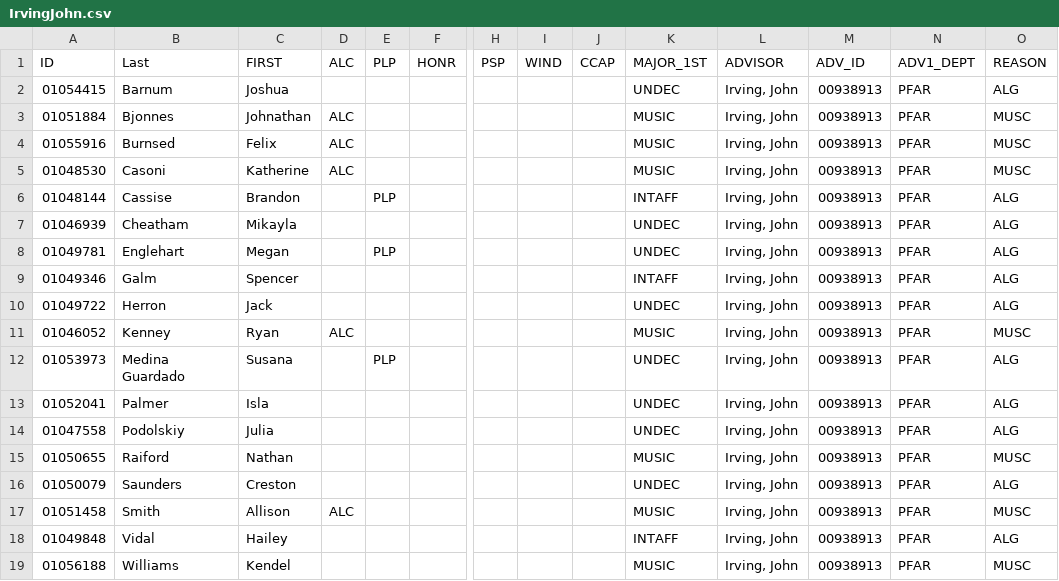
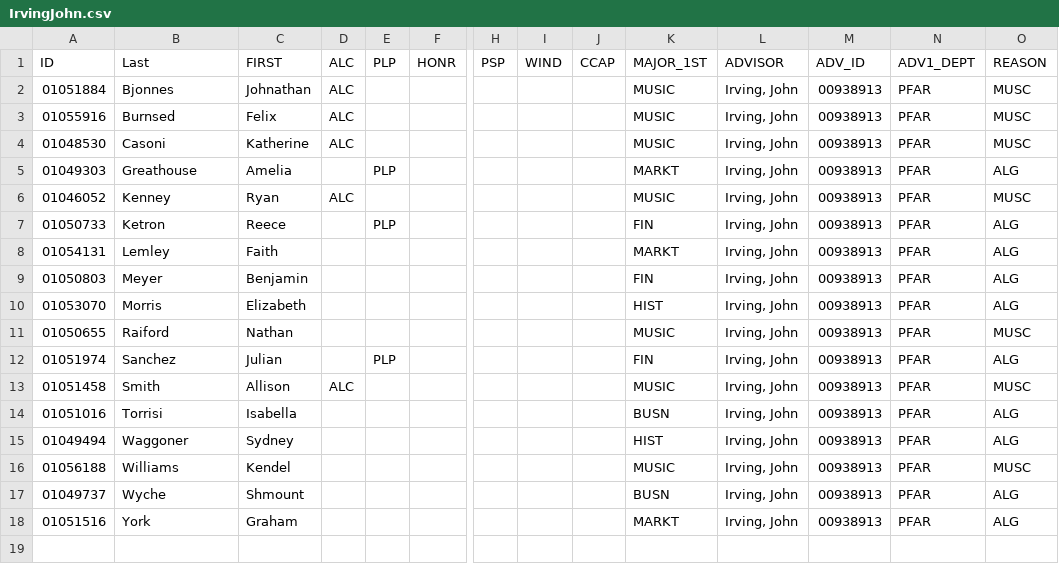
Before and after one commit to heddle/bcnu, a CSV file: advisors/src/main/java/cnuphys/advisors/data/Fall2024/output/IrvingJohn.csv, drawn as a sheet; only a part is shown, gaps mark what is left out; removed rows and columns are numbered as before the commit, all else as after; rows hold the shown columns only; the diff names each change by its address in the sheet, - before the commit and + after, or states it on an @@ line.

```diff
--- a/advisors/src/main/java/cnuphys/advisors/data/Fall2024/output/IrvingJohn.csv
+++ b/advisors/src/main/java/cnuphys/advisors/data/Fall2024/output/IrvingJohn.csv
-row 2: 01054415 | Barnum | Joshua |  |  |  |  |  |  | UNDEC | Irving, John | 00938913 | PFAR | ALG
-row 6: 01048144 | Cassise | Brandon |  | PLP |  |  |  |  | INTAFF | Irving, John | 00938913 | PFAR | ALG
-row 7: 01046939 | Cheatham | Mikayla |  |  |  |  |  |  | UNDEC | Irving, John | 00938913 | PFAR | ALG
-A5: 01049781
+A5: 01049303
-B5: Englehart
+B5: Greathouse
-C5: Megan
+C5: Amelia
-K5: UNDEC
+K5: MARKT
-row 9: 01049346 | Galm | Spencer |  |  |  |  |  |  | INTAFF | Irving, John | 00938913 | PFAR | ALG
-row 10: 01049722 | Herron | Jack |  |  |  |  |  |  | UNDEC | Irving, John | 00938913 | PFAR | ALG
-A7: 01053973
+A7: 01050733
-B7: Medina Guardado
+B7: Ketron
-C7: Susana
+C7: Reece
-K7: UNDEC
+K7: FIN
-A8: 01052041
+A8: 01054131
-B8: Palmer
+B8: Lemley
-C8: Isla
+C8: Faith
-K8: UNDEC
+K8: MARKT
+row 9: 01050803 | Meyer | Benjamin |  |  |  |  |  |  | FIN | Irving, John | 00938913 | PFAR | ALG
-A10: 01047558
+A10: 01053070
-B10: Podolskiy
+B10: Morris
-C10: Julia
+C10: Elizabeth
-K10: UNDEC
+K10: HIST
-row 16: 01050079 | Saunders | Creston |  |  |  |  |  |  | UNDEC | Irving, John | 00938913 | PFAR | ALG
+row 12: 01051974 | Sanchez | Julian |  | PLP |  |  |  |  | FIN | Irving, John | 00938913 | PFAR | ALG
+row 14: 01051016 | Torrisi | Isabella |  |  |  |  |  |  | BUSN | Irving, John | 00938913 | PFAR | ALG
-A15: 01049848
+A15: 01049494
-B15: Vidal
+B15: Waggoner
-C15: Hailey
+C15: Sydney
-K15: INTAFF
+K15: HIST
+row 17: 01049737 | Wyche | Shmount |  |  |  |  |  |  | BUSN | Irving, John | 00938913 | PFAR | ALG
+row 18: 01051516 | York | Graham |  |  |  |  |  |  | MARKT | Irving, John | 00938913 | PFAR | ALG
```
Also changed, not shown: advisors/src/main/java/cnuphys/advisors/data/Fall2024/output/GerousisCostaP.csv, advisors/src/main/java/cnuphys/advisors/data/Fall2024/output/JaremskiKathleenM.csv, 55 other files.
